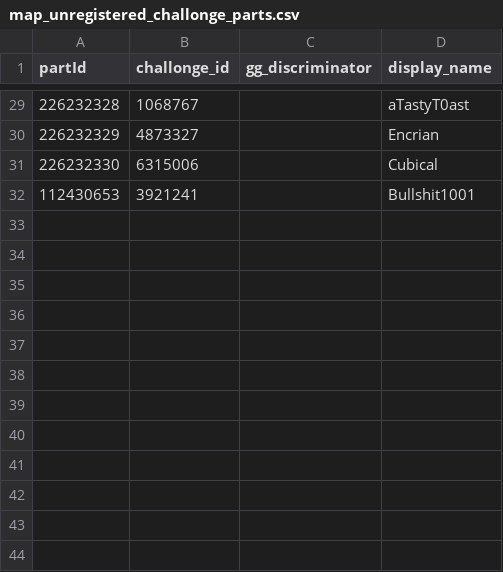
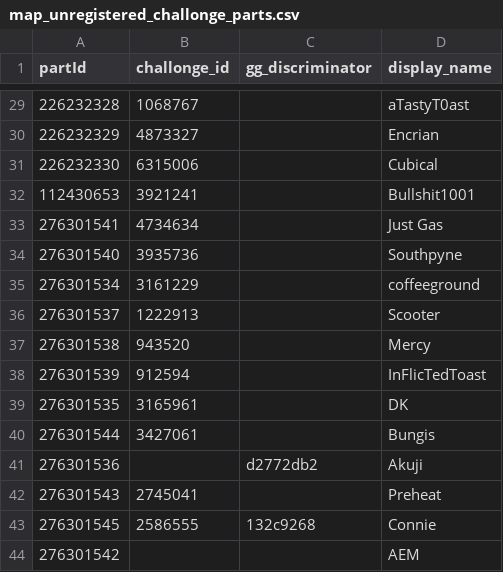
Before and after one commit to aTastyT0ast/llbpro, a CSV file: challonge/map_unregistered_challonge_parts.csv, drawn as a sheet; only a part is shown, gaps mark what is left out; the diff names each change by its address in the sheet, - before the commit and + after, or states it on an @@ line.

Commit message:
Add tourneys. Fix duplice entries in player mapping.

```diff
--- a/challonge/map_unregistered_challonge_parts.csv
+++ b/challonge/map_unregistered_challonge_parts.csv
+row 33: 276301541 | 4734634 |  | Just Gas
+row 34: 276301540 | 3935736 |  | Southpyne
+row 35: 276301534 | 3161229 |  | coffeeground
+row 36: 276301537 | 1222913 |  | Scooter
+row 37: 276301538 | 943520 |  | Mercy
+row 38: 276301539 | 912594 |  | InFlicTedToast
+row 39: 276301535 | 3165961 |  | DK
+row 40: 276301544 | 3427061 |  | Bungis
+row 41: 276301536 |  | d2772db2 | Akuji
+row 42: 276301543 | 2745041 |  | Preheat
+row 43: 276301545 | 2586555 | 132c9268 | Connie
+row 44: 276301542 |  |  | AEM
```
Also changed, not shown: challonge/challonge_tourneys.csv, ranking-calculation/assets/el_grande_mapping.csv, 2 other files.
